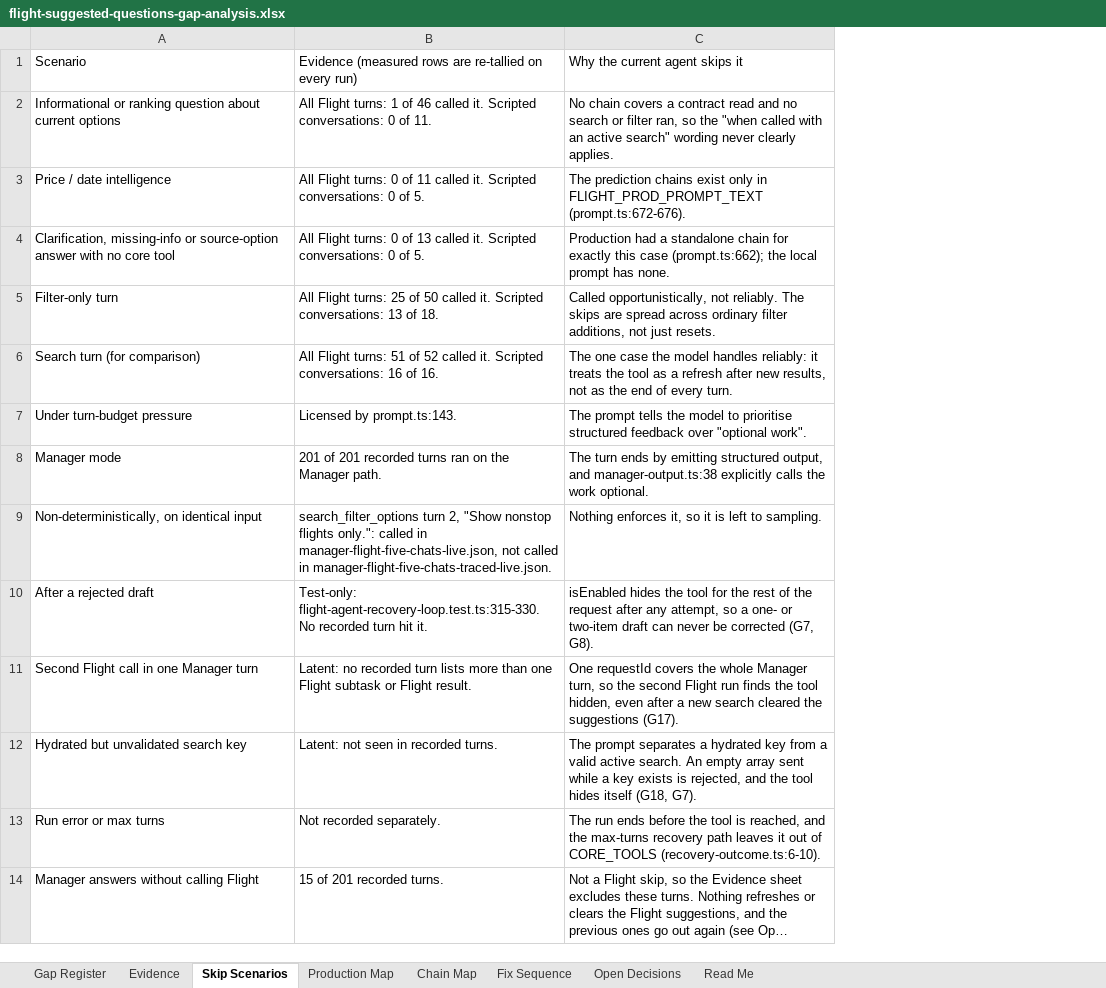
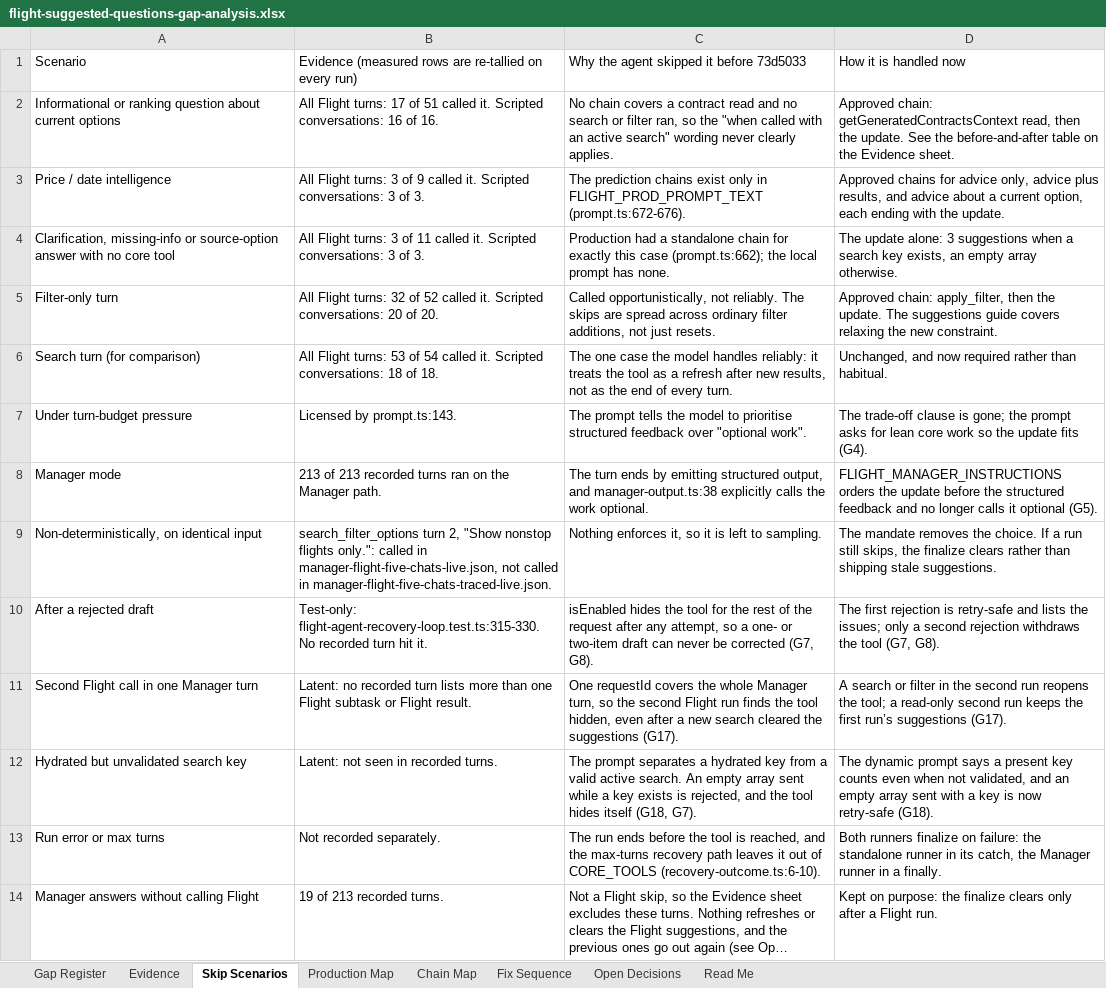
Before and after one commit to harshit25github/demo-api, an Excel workbook: docs/flight-suggested-questions-gap-analysis.xlsx, sheet Skip Scenarios, drawn as a sheet; long unchanged cells end in …; values as stored, in another font and other column widths than the file's, no borders; the diff names each change by its address in the sheet, - before the commit and + after, or states it on an @@ line.

```diff
--- a/docs/flight-suggested-questions-gap-analysis.xlsx (sheet Skip Scenarios)
+++ b/docs/flight-suggested-questions-gap-analysis.xlsx (sheet Skip Scenarios)
+column D, rows 1-14: How it is handled now | Approved chain: getGeneratedContractsContext read, then the update. See the before-and-after table on the Evidence sheet. | Approved chains for advice only, advice plus results, and advice about a current option, each ending with the update. | The update alone: 3 suggestions when a search key exists, an empty array otherwise. | Approved chain: apply_filter, then the update. The suggestions guide covers relaxing the new constraint. | Unchanged, and now required rather than habitual. | The trade-off clause is gone; the prompt asks for lean core work so the update fits (G4). | FLIGHT_MANAGER_INSTRUCTIONS orders the update before the structured feedback and no longer calls it optional (G5). | The mandate removes the choice. If a run still skips, the finalize clears rather than shipping stale suggestions. | The first rejection is retry-safe and lists the issues; only a second rejection withdraws the tool (G7, G8). | A search or filter in the second run reopens the tool; a read-only second run keeps the first run’s suggestions (G17). | The dynamic prompt says a present key counts even when not validated, and an empty array sent with a key is now retry-safe (G18). | Both runners finalize on failure: the standalone runner in its catch, the Manager runner in a finally. | Kept on purpose: the finalize clears only after a Flight run.
-C1: Why the current agent skips it
+C1: Why the agent skipped it before 73d5033
-B2: …Flight turns: 1 of 46 called it. Scripted conversations: 0 of 11.
+B2: …Flight turns: 17 of 51 called it. Scripted conversations: 16 of 16.
-B3: …Flight turns: 0 of 11 called it. Scripted conversations: 0 of 5.
+B3: …Flight turns: 3 of 9 called it. Scripted conversations: 3 of 3.
-B4: …Flight turns: 0 of 13 called it. Scripted conversations: 0 of 5.
+B4: …Flight turns: 3 of 11 called it. Scripted conversations: 3 of 3.
-B5: …Flight turns: 25 of 50 called it. Scripted conversations: 13 of 18.
+B5: …Flight turns: 32 of 52 called it. Scripted conversations: 20 of 20.
-B6: …Flight turns: 51 of 52 called it. Scripted conversations: 16 of 16.
+B6: …Flight turns: 53 of 54 called it. Scripted conversations: 18 of 18.
-B8: 201 of 201 recorded turns…
+B8: 213 of 213 recorded turns…
-B14: 15 of 201 recorded turns.
+B14: 19 of 213 recorded turns.
```
Also changed, not shown: sheet Evidence, sheet Gap Register, sheet Open Decisions, sheet Fix Sequence, sheet Read Me, 1 other file.
